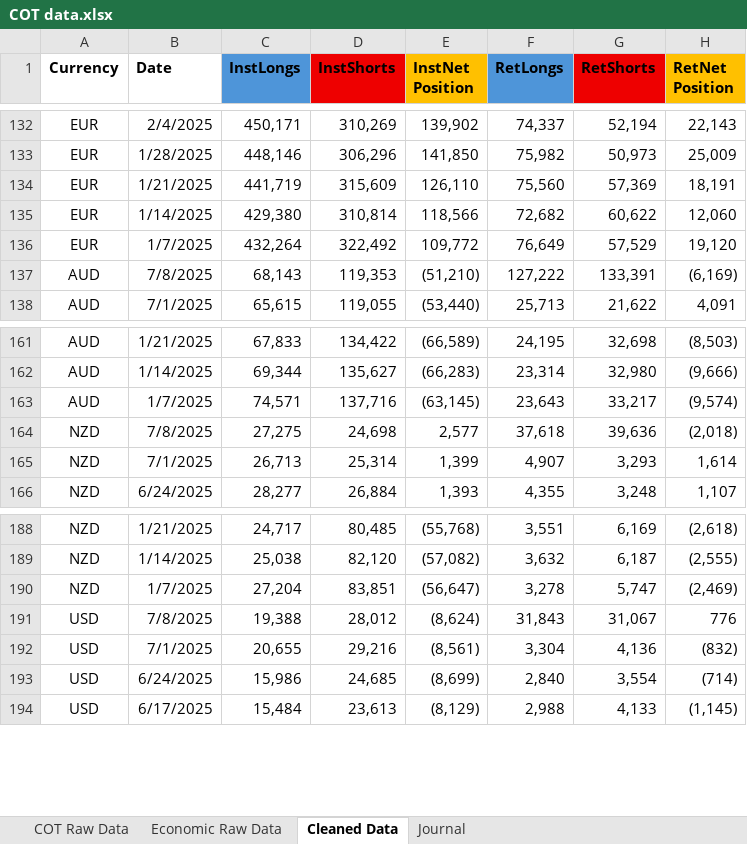
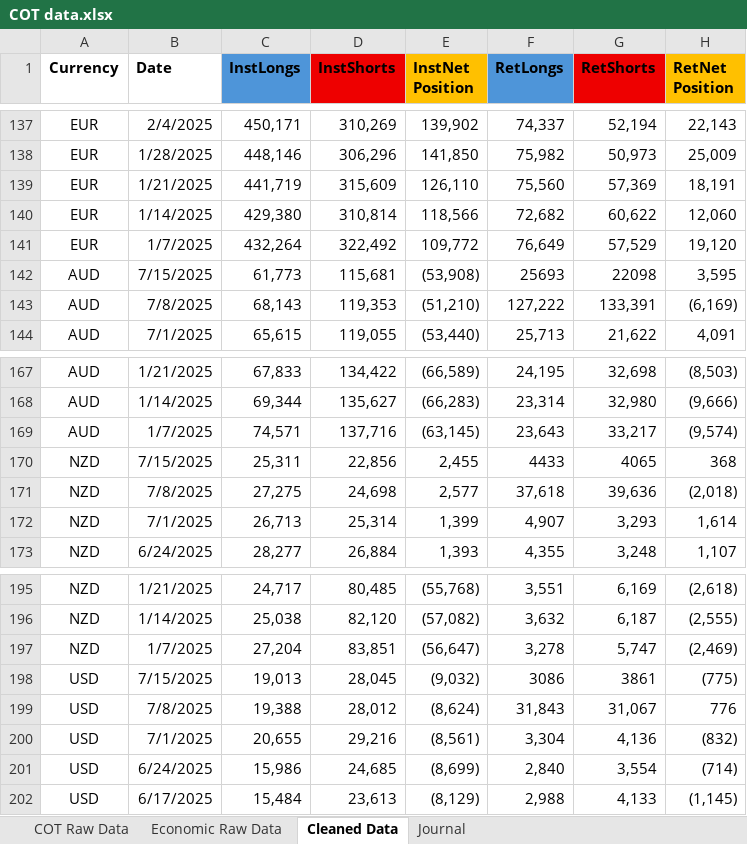
Before and after one commit to Lgarbutt/edgefinder_dashboard, an Excel workbook: COT data.xlsx, sheet Cleaned Data, drawn as a sheet; only a part is shown, gaps mark what is left out; values as stored, in another font and other column widths than the file's, no borders; charts and pictures and conditional formats not drawn; the diff covers the shown part only; the diff names each change by its address in the sheet, - before the commit and + after, or states it on an @@ line.

Commit message:
Add files via upload
Add weekly COT data

```diff
--- a/COT data.xlsx (sheet Cleaned Data)
+++ b/COT data.xlsx (sheet Cleaned Data)
+row 142: AUD | 7/15/2025 | 61,773 | 115,681 | (53,908) | 25693 | 22098 | 3,595
+row 170: NZD | 7/15/2025 | 25,311 | 22,856 | 2,455 | 4433 | 4065 | 368
+row 198: USD | 7/15/2025 | 19,013 | 28,045 | (9,032) | 3086 | 3861 | (775)
```
Also changed, not shown: 5 added rows elsewhere in this sheet, sheet COT Raw Data, formulas that keep their value, charts or pictures.
